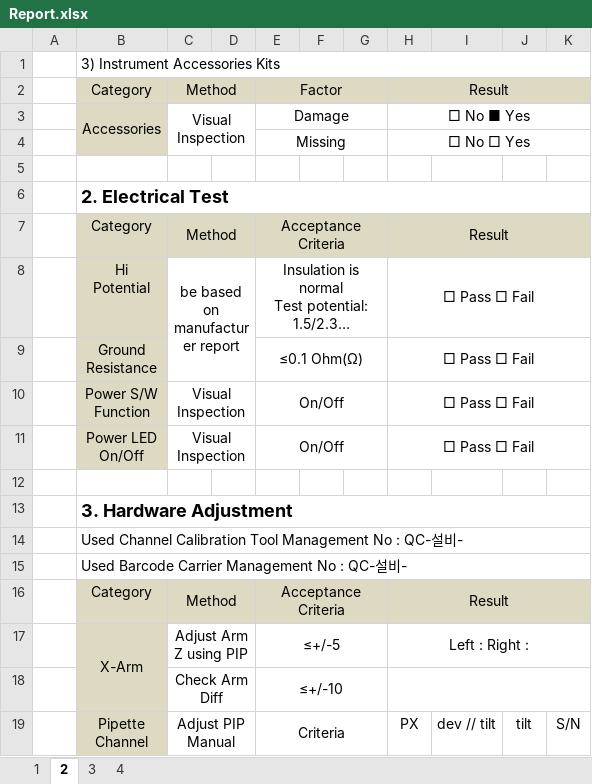
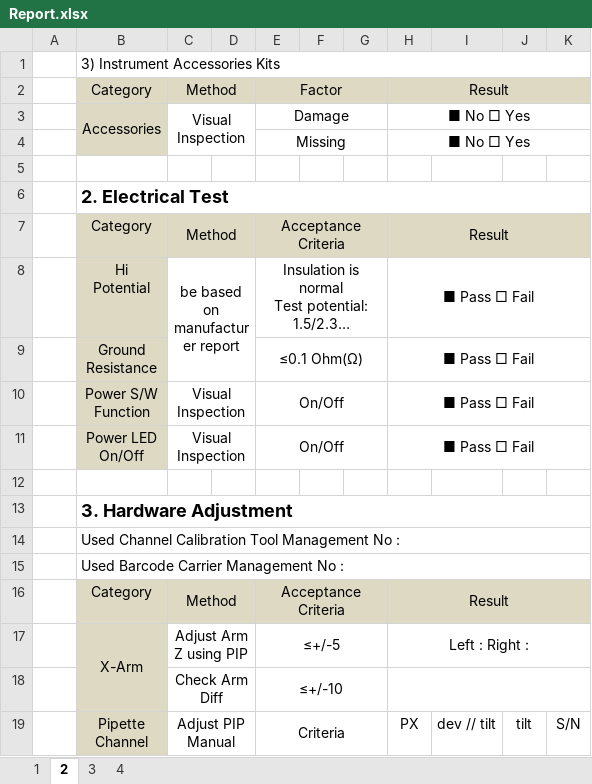
Before and after one commit to SG-ASD/Inst_QC, an Excel workbook: Report.xlsx, sheet 2, drawn as a sheet; only a part is shown; long unchanged cells end in …; values as stored, in another font and other column widths than the file's, no borders; the diff names each change by its address in the sheet, - before the commit and + after, or states it on an @@ line.

```diff
--- a/Report.xlsx (sheet 2)
+++ b/Report.xlsx (sheet 2)
-H3: □ No ■ Yes
+H3: ■ No □ Yes
-H4: □ No □ Yes
+H4: ■ No □ Yes
-H8:H11: □ Pass □ Fail
+H8:H11: ■ Pass □ Fail
-B14: …No : QC-설비-
+B14: …No :
-B15: Used Barcode Carrier Management No : QC-설비-
+B15: Used Barcode Carrier Management No :
```
Also changed, not shown: sheet 1, 1 other file.
